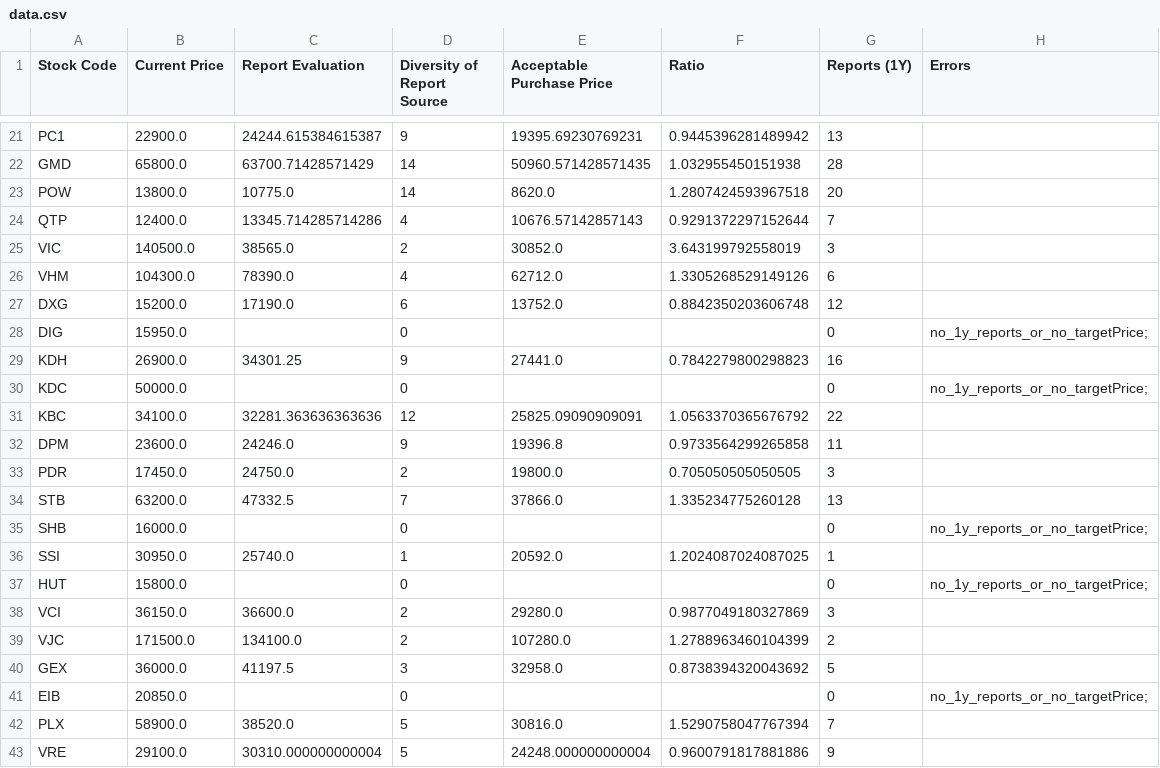
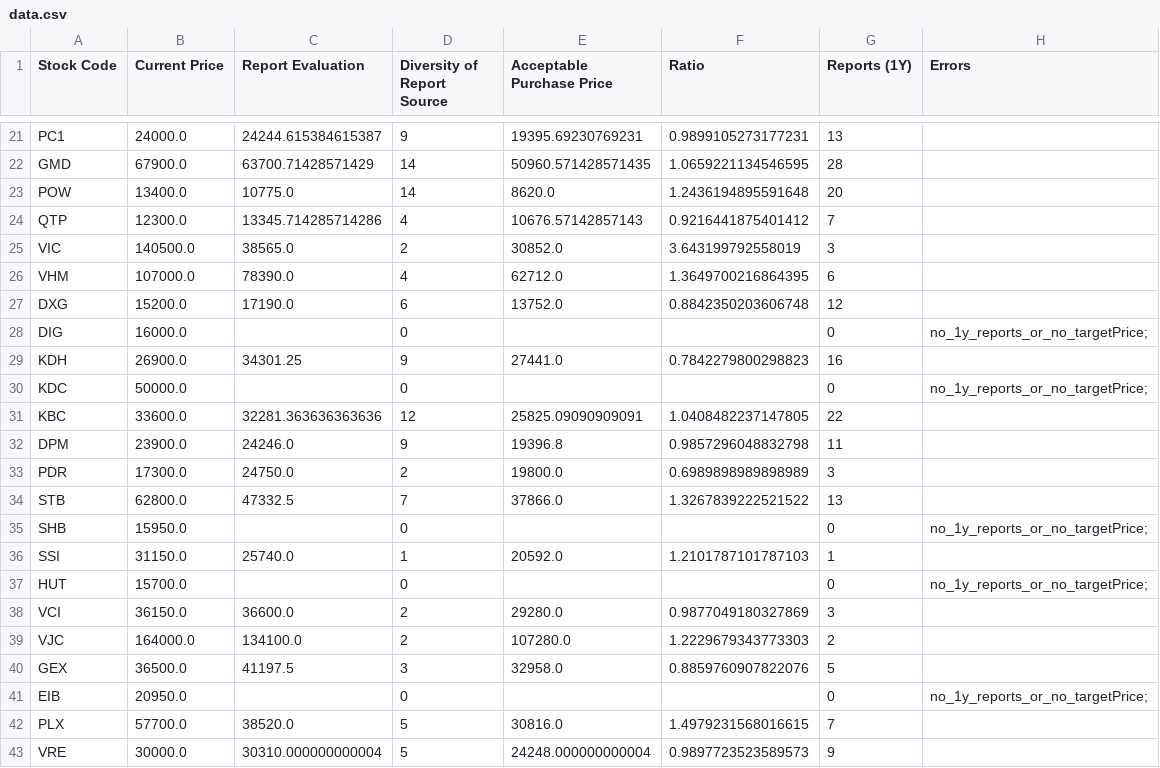
Before and after one commit to hungnd-x/stock-portfolio-daily, a CSV file: docs/data.csv, drawn as a sheet; only a part is shown, gaps mark what is left out; the diff covers the shown part only; the diff names each change by its address in the sheet, - before the commit and + after, or states it on an @@ line.

```diff
--- a/docs/data.csv
+++ b/docs/data.csv
-B21 (Current Price): 22900.0
+B21 (Current Price): 24000.0
-F21 (Ratio): 0.9445396281489942
+F21 (Ratio): 0.9899105273177231
-B22 (Current Price): 65800.0
+B22 (Current Price): 67900.0
-F22 (Ratio): 1.032955450151938
+F22 (Ratio): 1.0659221134546595
-B23 (Current Price): 13800.0
+B23 (Current Price): 13400.0
-F23 (Ratio): 1.2807424593967518
+F23 (Ratio): 1.2436194895591648
-B24 (Current Price): 12400.0
+B24 (Current Price): 12300.0
-F24 (Ratio): 0.9291372297152644
+F24 (Ratio): 0.9216441875401412
-B26 (Current Price): 104300.0
+B26 (Current Price): 107000.0
-F26 (Ratio): 1.3305268529149126
+F26 (Ratio): 1.3649700216864395
-B28 (Current Price): 15950.0
+B28 (Current Price): 16000.0
-B31 (Current Price): 34100.0
+B31 (Current Price): 33600.0
-F31 (Ratio): 1.0563370365676792
+F31 (Ratio): 1.0408482237147805
-B32 (Current Price): 23600.0
+B32 (Current Price): 23900.0
-F32 (Ratio): 0.9733564299265858
+F32 (Ratio): 0.9857296048832798
-B33 (Current Price): 17450.0
+B33 (Current Price): 17300.0
-F33 (Ratio): 0.705050505050505
+F33 (Ratio): 0.6989898989898989
-B34 (Current Price): 63200.0
+B34 (Current Price): 62800.0
-F34 (Ratio): 1.335234775260128
+F34 (Ratio): 1.3267839222521522
-B35 (Current Price): 16000.0
+B35 (Current Price): 15950.0
-B36 (Current Price): 30950.0
+B36 (Current Price): 31150.0
-F36 (Ratio): 1.2024087024087025
+F36 (Ratio): 1.2101787101787103
-B37 (Current Price): 15800.0
+B37 (Current Price): 15700.0
-B39 (Current Price): 171500.0
+B39 (Current Price): 164000.0
-F39 (Ratio): 1.2788963460104399
+F39 (Ratio): 1.2229679343773303
-B40 (Current Price): 36000.0
+B40 (Current Price): 36500.0
-F40 (Ratio): 0.8738394320043692
+F40 (Ratio): 0.8859760907822076
-B41 (Current Price): 20850.0
+B41 (Current Price): 20950.0
-B42 (Current Price): 58900.0
+B42 (Current Price): 57700.0
-F42 (Ratio): 1.5290758047767394
+F42 (Ratio): 1.4979231568016615
-B43 (Current Price): 29100.0
+B43 (Current Price): 30000.0
-F43 (Ratio): 0.9600791817881886
+F43 (Ratio): 0.9897723523589573
```
Also changed, not shown: 39 edited cells elsewhere in this file, 1 other file.
